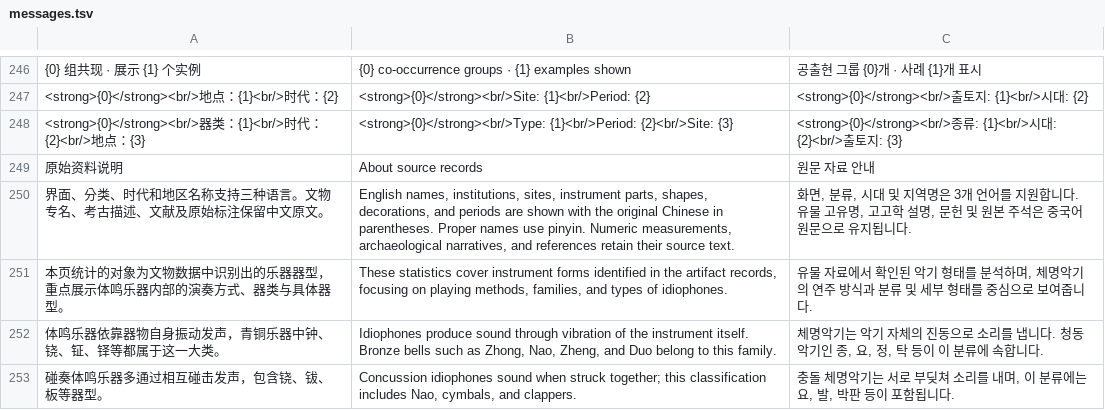
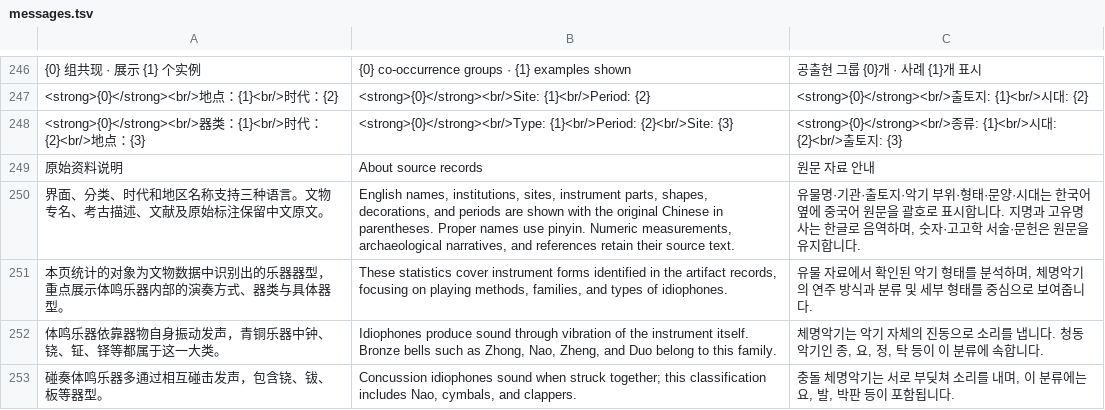
Before and after one commit to Heisenberg0607/traditional-instruments-knowledge-graph, a TSV file: src/i18n/messages.tsv, drawn as a sheet; only a part is shown, gaps mark what is left out.

```diff
--- a/src/i18n/messages.tsv
+++ b/src/i18n/messages.tsv
@@ -249,3 +249,3 @@
 原始资料说明	About source records	원문 자료 안내
-界面、分类、时代和地区名称支持三种语言。文物专名、考古描述、文献及原始标注保留中文原文。	English names, institutions, sites, instrument parts, shapes, decorations, and periods are shown with the original Chinese in parentheses. Proper names use pinyin. Numeric measurements, archaeological narratives, and references retain their source text.	화면, 분류, 시대 및 지역명은 3개 언어를 지원합니다. 유물 고유명, 고고학 설명, 문헌 및 원본 주석은 중국어 원문으로 유지됩니다.
+界面、分类、时代和地区名称支持三种语言。文物专名、考古描述、文献及原始标注保留中文原文。	English names, institutions, sites, instrument parts, shapes, decorations, and periods are shown with the original Chinese in parentheses. Proper names use pinyin. Numeric measurements, archaeological narratives, and references retain their source text.	유물명·기관·출토지·악기 부위·형태·문양·시대는 한국어 옆에 중국어 원문을 괄호로 표시합니다. 지명과 고유명사는 한글로 음역하며, 숫자·고고학 서술·문헌은 원문을 유지합니다.
 本页统计的对象为文物数据中识别出的乐器器型，重点展示体鸣乐器内部的演奏方式、器类与具体器型。	These statistics cover instrument forms identified in the artifact records, focusing on playing methods, families, and types of idiophones.	유물 자료에서 확인된 악기 형태를 분석하며, 체명악기의 연주 방식과 분류 및 세부 형태를 중심으로 보여줍니다.
```
Also changed, not shown: 11 other files.
